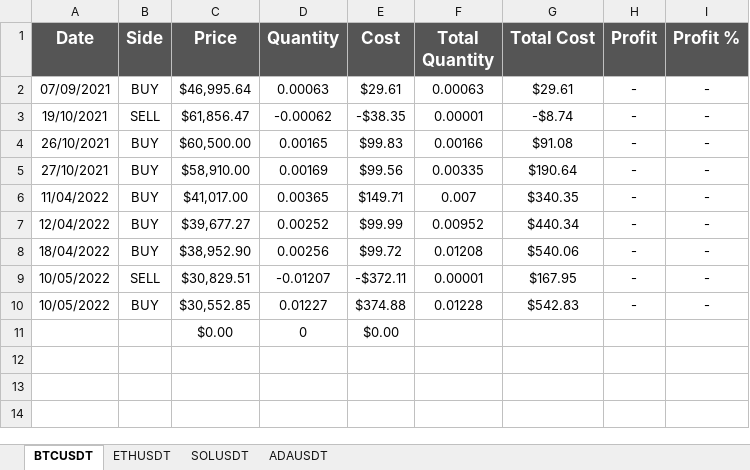
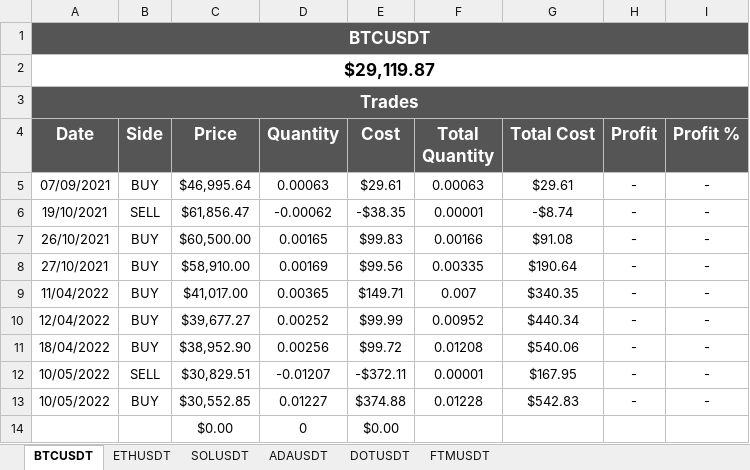
Before and after one commit to trejos07/crypto, an Excel workbook: spot-trade-history.xlsx, sheet BTCUSDT, drawn as a sheet; values as stored, in another font and other column widths than the file's, no borders; conditional formats not drawn; the diff names each change by its address in the sheet, - before the commit and + after, or states it on an @@ line.

```diff
--- a/spot-trade-history.xlsx (sheet BTCUSDT)
+++ b/spot-trade-history.xlsx (sheet BTCUSDT)
+sheet tab: DOTUSDT
+sheet tab: FTMUSDT
+row 1: BTCUSDT
+row 2: $29,119.87
+row 3: Trades
```
Also changed, not shown: sheet ADAUSDT, sheet ETHUSDT, sheet SOLUSDT, 2 other files.
